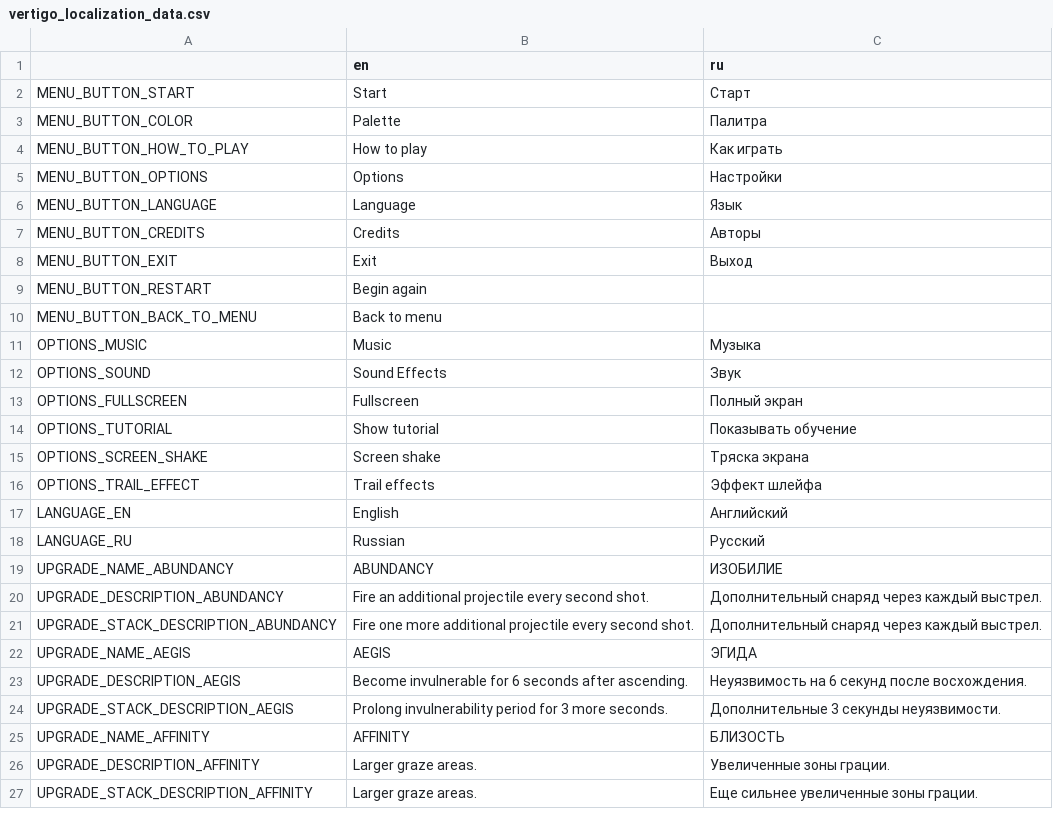
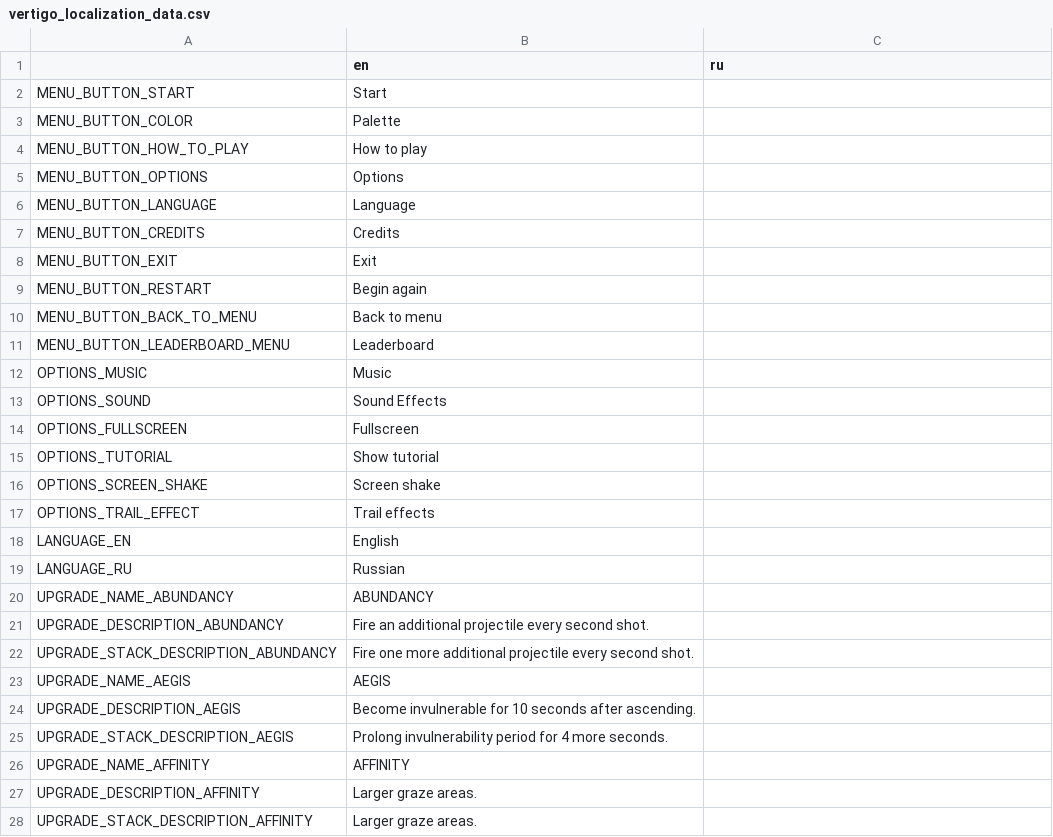
Before and after one commit to Aeterasu/Vertigo, a CSV file: assets/localization/vertigo_localization_data.csv, drawn as a sheet; only a part is shown; the diff covers the shown part only.

Commit message:
Leaderbord menu

```diff
--- a/assets/localization/vertigo_localization_data.csv
+++ b/assets/localization/vertigo_localization_data.csv
@@ -1,27 +1,28 @@
 ,en,ru
-MENU_BUTTON_START,Start,Старт
-MENU_BUTTON_COLOR,Palette,Палитра
-MENU_BUTTON_HOW_TO_PLAY,How to play,Как играть
-MENU_BUTTON_OPTIONS,Options,Настройки
-MENU_BUTTON_LANGUAGE,Language,Язык
-MENU_BUTTON_CREDITS,Credits,Авторы
-MENU_BUTTON_EXIT,Exit,Выход
+MENU_BUTTON_START,Start,
+MENU_BUTTON_COLOR,Palette,
+MENU_BUTTON_HOW_TO_PLAY,How to play,
+MENU_BUTTON_OPTIONS,Options,
+MENU_BUTTON_LANGUAGE,Language,
+MENU_BUTTON_CREDITS,Credits,
+MENU_BUTTON_EXIT,Exit,
 MENU_BUTTON_RESTART,Begin again,
 MENU_BUTTON_BACK_TO_MENU,Back to menu,
-OPTIONS_MUSIC,Music,Музыка
-OPTIONS_SOUND,Sound Effects,Звук
-OPTIONS_FULLSCREEN,Fullscreen,Полный экран
-OPTIONS_TUTORIAL,Show tutorial,Показывать обучение
-OPTIONS_SCREEN_SHAKE,Screen shake,Тряска экрана
-OPTIONS_TRAIL_EFFECT,Trail effects,Эффект шлейфа
-LANGUAGE_EN,English,Английский
-LANGUAGE_RU,Russian,Русский
-UPGRADE_NAME_ABUNDANCY,ABUNDANCY,ИЗОБИЛИЕ
-UPGRADE_DESCRIPTION_ABUNDANCY,Fire an additional projectile every second shot.,Дополнительный снаряд через каждый выстрел.
-UPGRADE_STACK_DESCRIPTION_ABUNDANCY,Fire one more additional projectile every second shot.,Дополнительный снаряд через каждый выстрел.
-UPGRADE_NAME_AEGIS,AEGIS,ЭГИДА
-UPGRADE_DESCRIPTION_AEGIS,Become invulnerable for 6 seconds after ascending.,Неуязвимость на 6 секунд после восхождения.
-UPGRADE_STACK_DESCRIPTION_AEGIS,Prolong invulnerability period for 3 more seconds.,Дополнительные 3 секунды неуязвимости.
-UPGRADE_NAME_AFFINITY,AFFINITY,БЛИЗОСТЬ
-UPGRADE_DESCRIPTION_AFFINITY,Larger graze areas.,Увеличенные зоны грации.
-UPGRADE_STACK_DESCRIPTION_AFFINITY,Larger graze areas.,Еще сильнее увеличенные зоны грации.
+MENU_BUTTON_LEADERBOARD_MENU,Leaderboard,
+OPTIONS_MUSIC,Music,
+OPTIONS_SOUND,Sound Effects,
+OPTIONS_FULLSCREEN,Fullscreen,
+OPTIONS_TUTORIAL,Show tutorial,
+OPTIONS_SCREEN_SHAKE,Screen shake,
+OPTIONS_TRAIL_EFFECT,Trail effects,
+LANGUAGE_EN,English,
+LANGUAGE_RU,Russian,
+UPGRADE_NAME_ABUNDANCY,ABUNDANCY,
+UPGRADE_DESCRIPTION_ABUNDANCY,Fire an additional projectile every second shot.,
+UPGRADE_STACK_DESCRIPTION_ABUNDANCY,Fire one more additional projectile every second shot.,
+UPGRADE_NAME_AEGIS,AEGIS,
+UPGRADE_DESCRIPTION_AEGIS,Become invulnerable for 10 seconds after ascending.,
+UPGRADE_STACK_DESCRIPTION_AEGIS,Prolong invulnerability period for 4 more seconds.,
+UPGRADE_NAME_AFFINITY,AFFINITY,
+UPGRADE_DESCRIPTION_AFFINITY,Larger graze areas.,
+UPGRADE_STACK_DESCRIPTION_AFFINITY,Larger graze areas.,
```
Also changed, not shown: 21 edited cells elsewhere in this file, 8 other files.
